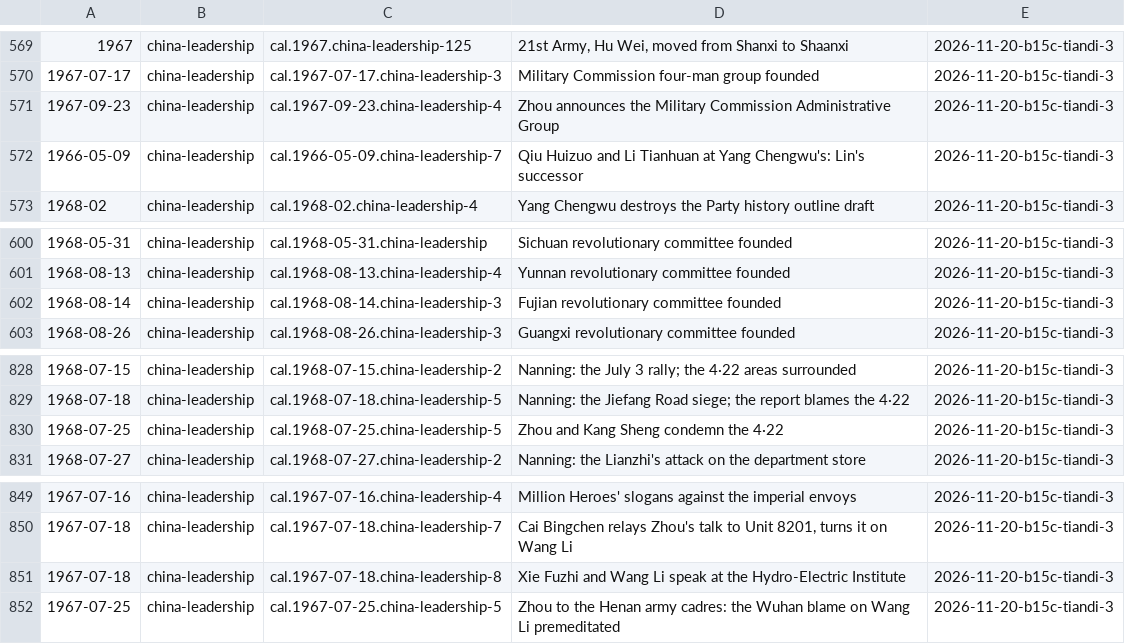
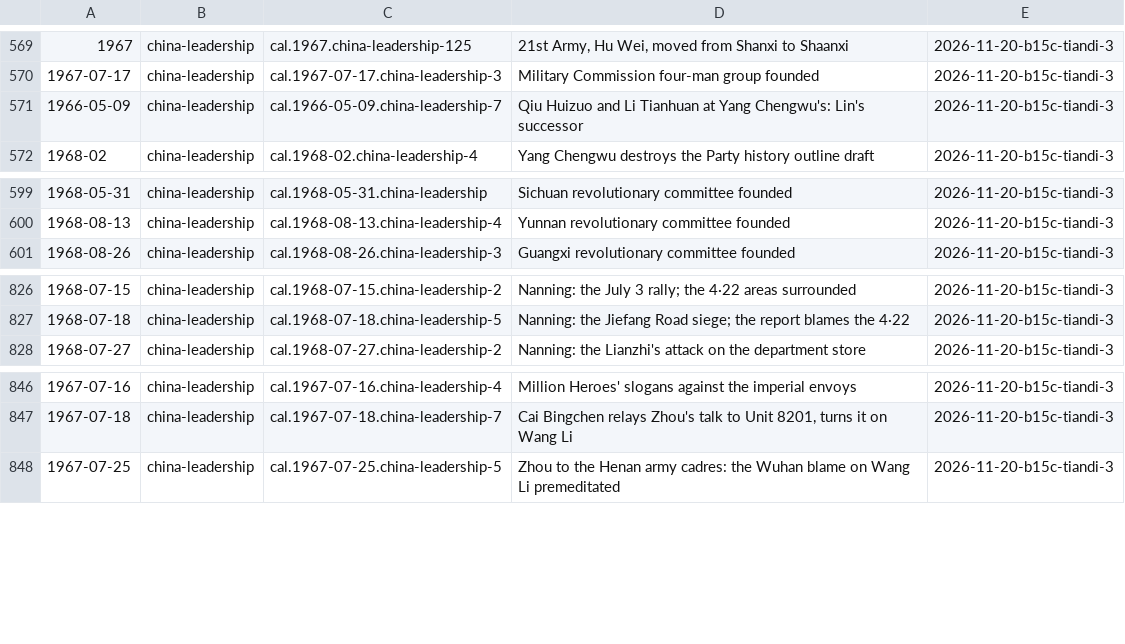
Before and after one commit to Impending2223/bib, a TSV file: inbox/new-entries.tsv, drawn as a sheet; only a part is shown, gaps mark what is left out; the diff names each change by its address in the sheet, - before the commit and + after, or states it on an @@ line.

```diff
--- a/inbox/new-entries.tsv
+++ b/inbox/new-entries.tsv
-row 571: 1967-09-23 | china-leadership | cal.1967-09-23.china-leadership-4 | Zhou announces the Military Commission Administrative Group | 2026-11-20-b15c-tiandi-3
-row 602: 1968-08-14 | china-leadership | cal.1968-08-14.china-leadership-3 | Fujian revolutionary committee founded | 2026-11-20-b15c-tiandi-3
-row 830: 1968-07-25 | china-leadership | cal.1968-07-25.china-leadership-5 | Zhou and Kang Sheng condemn the 4·22 | 2026-11-20-b15c-tiandi-3
-row 851: 1967-07-18 | china-leadership | cal.1967-07-18.china-leadership-8 | Xie Fuzhi and Wang Li speak at the Hydro-Electric Institute | 2026-11-20-b15c-tiandi-3
```
Also changed, not shown: 1 other file.
